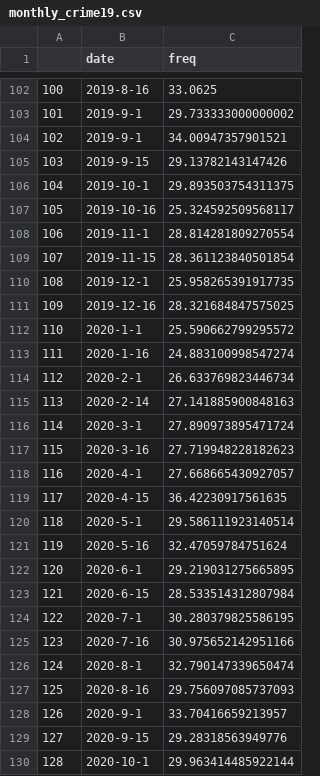
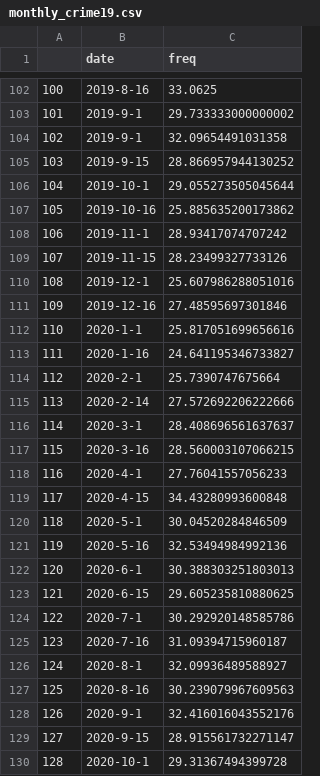
Before and after one commit to tomtomwombat/Analyze-Boston, a CSV file: Data/BiMonthly_Crimes_with_Forecast/monthly_crime19.csv, drawn as a sheet; only a part is shown, gaps mark what is left out; the diff covers the shown part only.

```diff
--- a/Data/BiMonthly_Crimes_with_Forecast/monthly_crime19.csv
+++ b/Data/BiMonthly_Crimes_with_Forecast/monthly_crime19.csv
@@ -103,28 +103,28 @@
 101,2019-9-1,29.733333000000002
-102,2019-9-1,34.00947357901521
-103,2019-9-15,29.13782143147426
-104,2019-10-1,29.893503754311375
-105,2019-10-16,25.324592509568117
-106,2019-11-1,28.814281809270554
-107,2019-11-15,28.361123840501854
-108,2019-12-1,25.958265391917735
-109,2019-12-16,28.321684847575025
-110,2020-1-1,25.590662799295572
-111,2020-1-16,24.883100998547274
-112,2020-2-1,26.633769823446734
-113,2020-2-14,27.141885900848163
-114,2020-3-1,27.890973895471724
-115,2020-3-16,27.719948228182623
-116,2020-4-1,27.668665430927057
-117,2020-4-15,36.42230917561635
-118,2020-5-1,29.586111923140514
-119,2020-5-16,32.47059784751624
-120,2020-6-1,29.219031275665895
-121,2020-6-15,28.533514312807984
-122,2020-7-1,30.280379825586195
-123,2020-7-16,30.975652142951166
-124,2020-8-1,32.790147339650474
-125,2020-8-16,29.756097085737093
-126,2020-9-1,33.70416659213957
-127,2020-9-15,29.28318563949776
-128,2020-10-1,29.963414485922144
+102,2019-9-1,32.09654491031358
+103,2019-9-15,28.866957944130252
+104,2019-10-1,29.055273505045644
+105,2019-10-16,25.885635200173862
+106,2019-11-1,28.93417074707242
+107,2019-11-15,28.23499327733126
+108,2019-12-1,25.607986288051016
+109,2019-12-16,27.48595697301846
+110,2020-1-1,25.817051699656616
+111,2020-1-16,24.641195346733827
+112,2020-2-1,25.7390747675664
+113,2020-2-14,27.572692206222666
+114,2020-3-1,28.408696561637637
+115,2020-3-16,28.560003107066215
+116,2020-4-1,27.76041557056233
+117,2020-4-15,34.43280993600848
+118,2020-5-1,30.04520284846509
+119,2020-5-16,32.53494984992136
+120,2020-6-1,30.388303251803013
+121,2020-6-15,29.605235810880625
+122,2020-7-1,30.292920148585786
+123,2020-7-16,31.09394715960187
+124,2020-8-1,32.09936489588927
+125,2020-8-16,30.239079967609563
+126,2020-9-1,32.416016043552176
+127,2020-9-15,28.915561732271147
+128,2020-10-1,29.31367494399728
```
Also changed, not shown: 23 edited cells elsewhere in this file, Data/BiMonthly_Crimes_with_Forecast/monthly_crime0.csv, Data/BiMonthly_Crimes_with_Forecast/monthly_crime12.csv, 18 other files.
